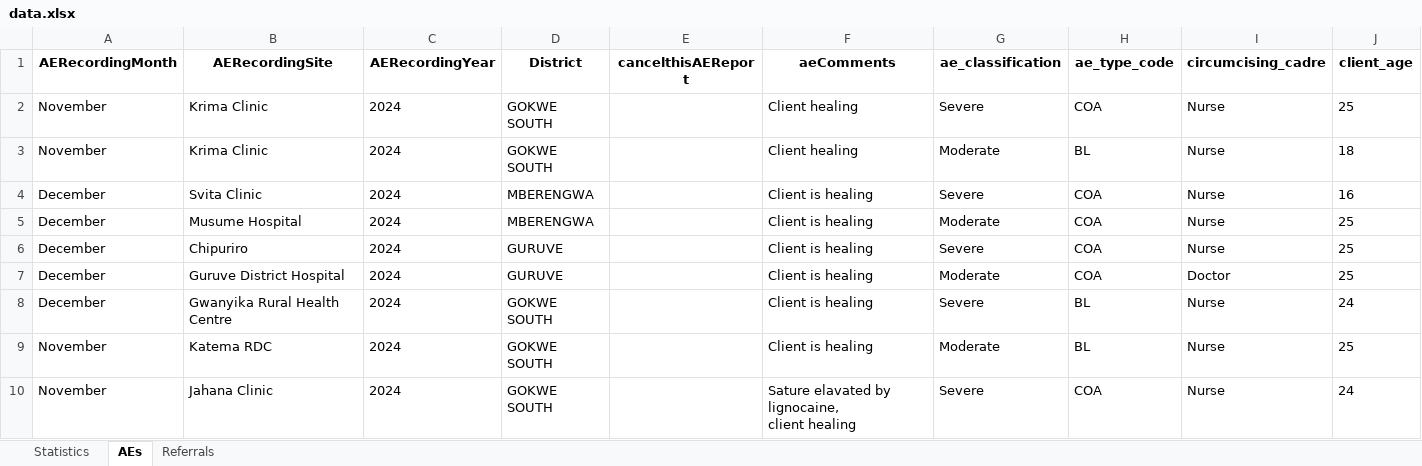
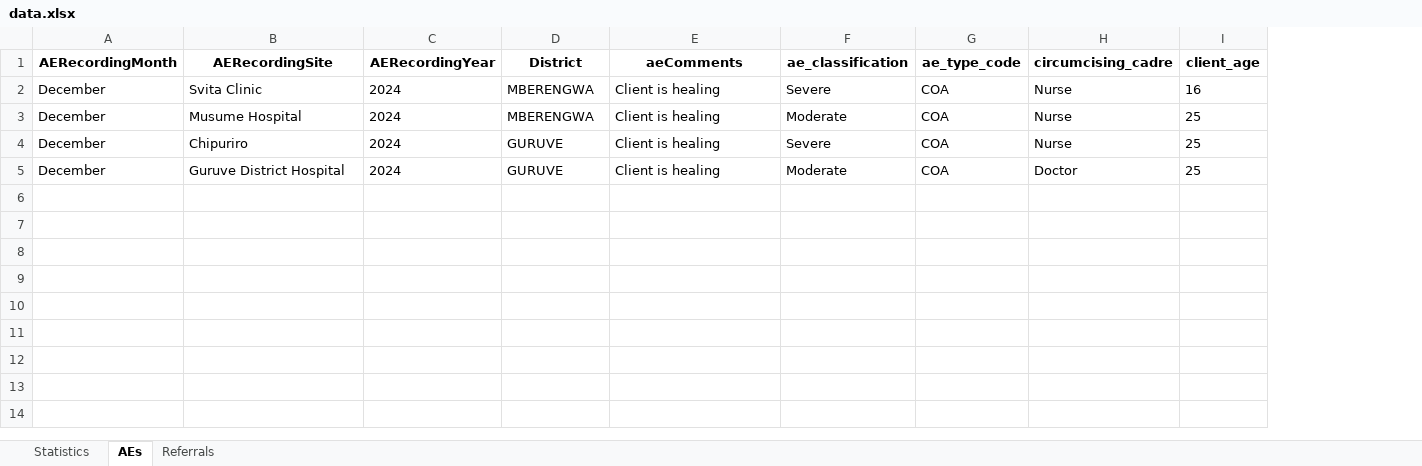
Before and after one commit to ashleymutenha/zazic-commcareManipulation, an Excel workbook: data.xlsx, sheet AEs, drawn as a sheet; only a part is shown; values as stored, in another font and other column widths than the file's, no borders; removed rows and columns are numbered as before the commit, all else as after; rows hold the shown columns only; ↵ is a line break in a cell; the diff names each change by its address in the sheet, - before the commit and + after, or states it on an @@ line.

```diff
--- a/data.xlsx (sheet AEs)
+++ b/data.xlsx (sheet AEs)
-column E (cancelthisAEReport), empty
-row 2: November | Krima Clinic | 2024 | GOKWE SOUTH |  | Client healing | Severe | COA | Nurse | 25
-row 3: November | Krima Clinic | 2024 | GOKWE SOUTH |  | Client healing | Moderate | BL | Nurse | 18
-row 8: December | Gwanyika Rural Health Centre | 2024 | GOKWE SOUTH |  | Client is healing | Severe | BL | Nurse | 24
-row 9: November | Katema RDC | 2024 | GOKWE SOUTH |  | Client is healing | Moderate | BL | Nurse | 25
-row 10: November | Jahana Clinic | 2024 | GOKWE SOUTH |  | Sature elavated by lignocaine, ↵ client healing | Severe | COA | Nurse | 24
```
Also changed, not shown: sheet Statistics, sheet Referrals, test.xlsx, 6 other files.
